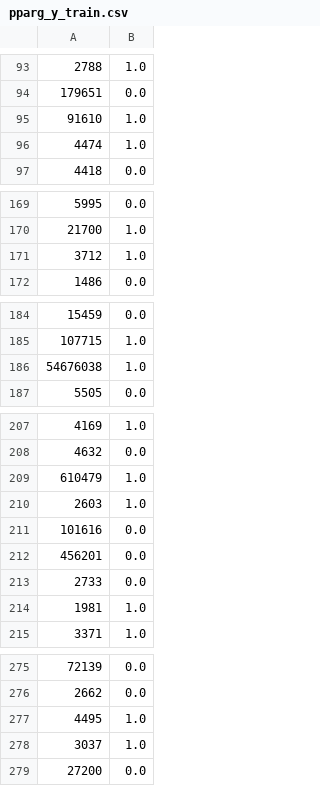
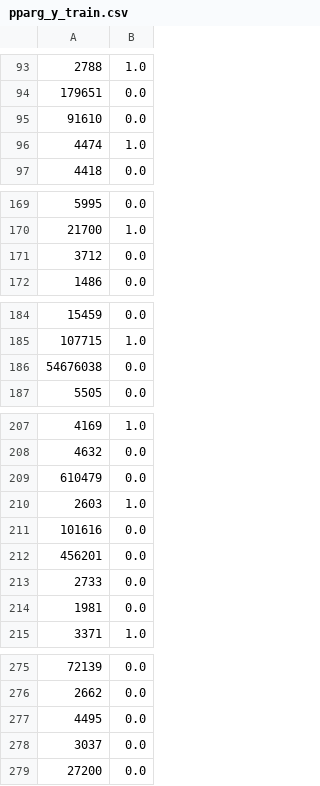
Before and after one commit to f-sod/GCC, a CSV file: Data/Output/pparg_y_train.csv, drawn as a sheet; only a part is shown, gaps mark what is left out; the diff covers the shown part only.

```diff
--- a/Data/Output/pparg_y_train.csv
+++ b/Data/Output/pparg_y_train.csv
@@ -94,3 +94,3 @@
 179651	0.0
-91610	1.0
+91610	0.0
 4474	1.0
@@ -170,3 +170,3 @@
 21700	1.0
-3712	1.0
+3712	0.0
 1486	0.0
@@ -185,3 +185,3 @@
 107715	1.0
-54676038	1.0
+54676038	0.0
 5505	0.0
@@ -208,3 +208,3 @@
 4632	0.0
-610479	1.0
+610479	0.0
 2603	1.0
@@ -213,3 +213,3 @@
 2733	0.0
-1981	1.0
+1981	0.0
 3371	1.0
@@ -276,4 +276,4 @@
 2662	0.0
-4495	1.0
-3037	1.0
+4495	0.0
+3037	0.0
 27200	0.0
```
Also changed, not shown: 24 edited cells elsewhere in this file, Data/Output/gr_y_test.csv, 11 other files.
